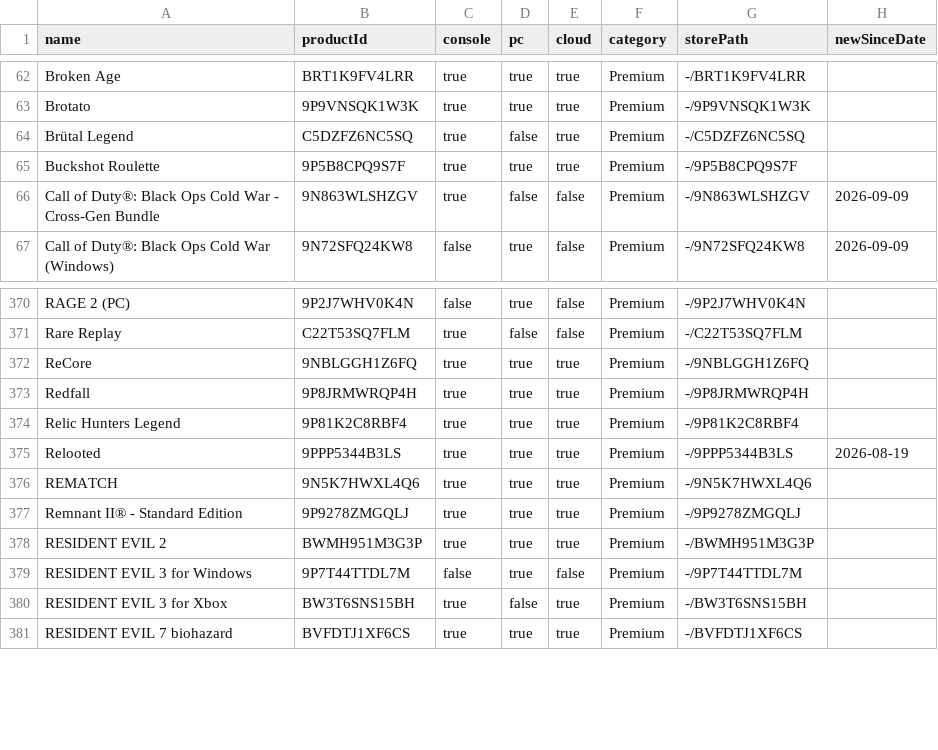
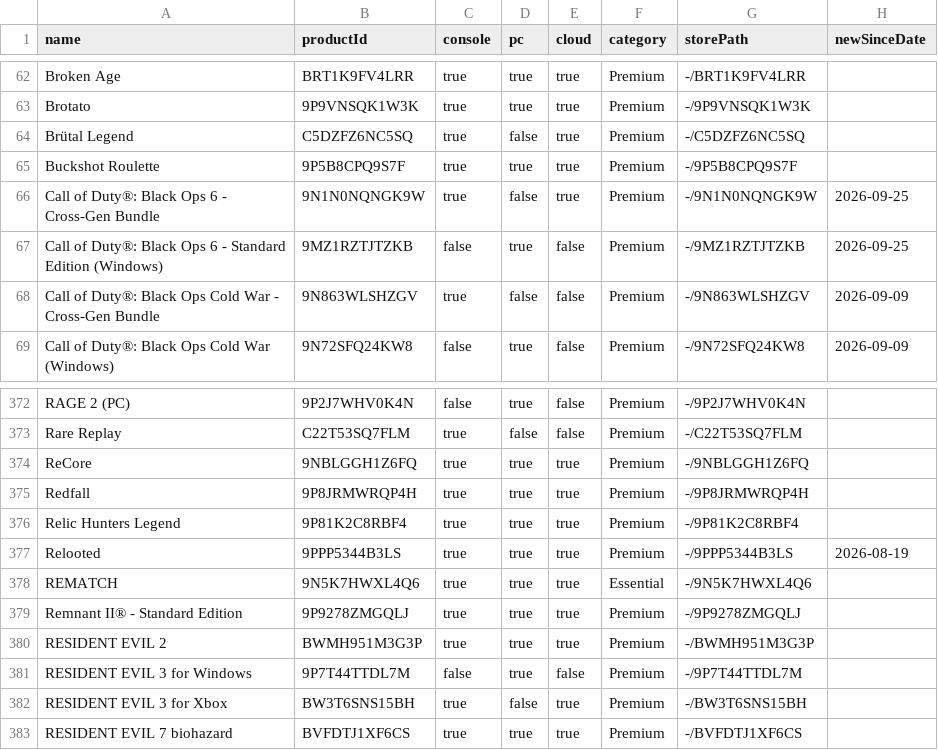
Before and after one commit to ninnex/xbox-gamepass-only-ultimate, a CSV file: data/premium.csv, drawn as a sheet; only a part is shown, gaps mark what is left out.

```diff
--- a/data/premium.csv
+++ b/data/premium.csv
@@ -65,2 +65,4 @@ Brütal Legend,C5DZFZ6NC5SQ,true,false,true,Premium,-/C5DZFZ6NC5SQ,
 Buckshot Roulette,9P5B8CPQ9S7F,true,true,true,Premium,-/9P5B8CPQ9S7F,
+Call of Duty®: Black Ops 6 - Cross-Gen Bundle,9N1N0NQNGK9W,true,false,true,Premium,-/9N1N0NQNGK9W,2026-09-25
+Call of Duty®: Black Ops 6 - Standard Edition (Windows),9MZ1RZTJTZKB,false,true,false,Premium,-/9MZ1RZTJTZKB,2026-09-25
 Call of Duty®: Black Ops Cold War - Cross-Gen Bundle,9N863WLSHZGV,true,false,false,Premium,-/9N863WLSHZGV,2026-09-09
@@ -375,3 +377,3 @@ Relic Hunters Legend,9P81K2C8RBF4,true,true,true,Premium,-/9P81K2C8RBF4,
 Relooted,9PPP5344B3LS,true,true,true,Premium,-/9PPP5344B3LS,2026-08-19
-REMATCH,9N5K7HWXL4Q6,true,true,true,Premium,-/9N5K7HWXL4Q6,
+REMATCH,9N5K7HWXL4Q6,true,true,true,Essential,-/9N5K7HWXL4Q6,
 Remnant II® - Standard Edition,9P9278ZMGQLJ,true,true,true,Premium,-/9P9278ZMGQLJ,
```
Also changed, not shown: data/essential.csv, data/ultimate-exclusive.csv, 3 other files.
